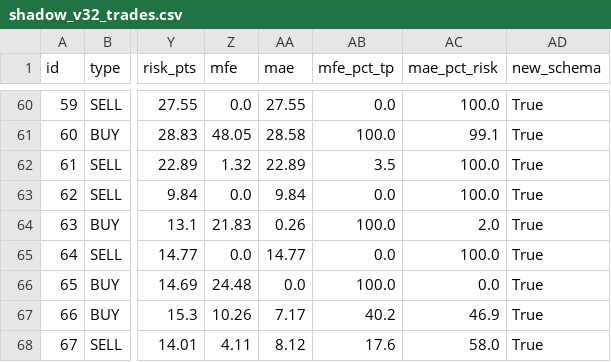
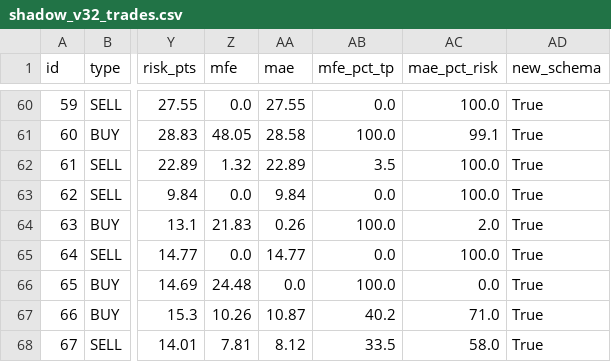
Before and after one commit to anouarbenmohamed-ui/gold-shadow, a CSV file: shadow_data/shadow_v32_trades.csv, drawn as a sheet; only a part is shown, gaps mark what is left out; the diff names each change by its address in the sheet, - before the commit and + after, or states it on an @@ line.

Commit message:
shadow update

```diff
--- a/shadow_data/shadow_v32_trades.csv
+++ b/shadow_data/shadow_v32_trades.csv
-AA67 (mae): 7.17
+AA67 (mae): 10.87
-AC67 (mae_pct_risk): 46.9
+AC67 (mae_pct_risk): 71.0
-Z68 (mfe): 4.11
+Z68 (mfe): 7.81
-AB68 (mfe_pct_tp): 17.6
+AB68 (mfe_pct_tp): 33.5
```
Also changed, not shown: 2 other files.
